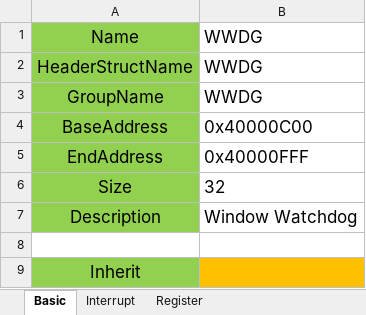
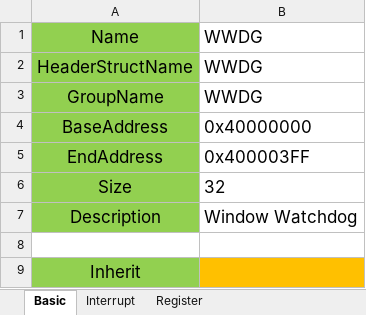
Before and after one commit to rymeng/rym32g1, an Excel workbook: doc/register-map/WWDG.xlsx, sheet Basic, drawn as a sheet; values as stored, in another font and other column widths than the file's, no borders; the diff names each change by its address in the sheet, - before the commit and + after, or states it on an @@ line.

```diff
--- a/doc/register-map/WWDG.xlsx (sheet Basic)
+++ b/doc/register-map/WWDG.xlsx (sheet Basic)
-B4: 0x40000C00
+B4: 0x40000000
-B5: 0x40000FFF
+B5: 0x400003FF
```
Also changed, not shown: doc/register-map/FMC.xlsx, doc/register-map/GPIOA.xlsx, 3 other files.
